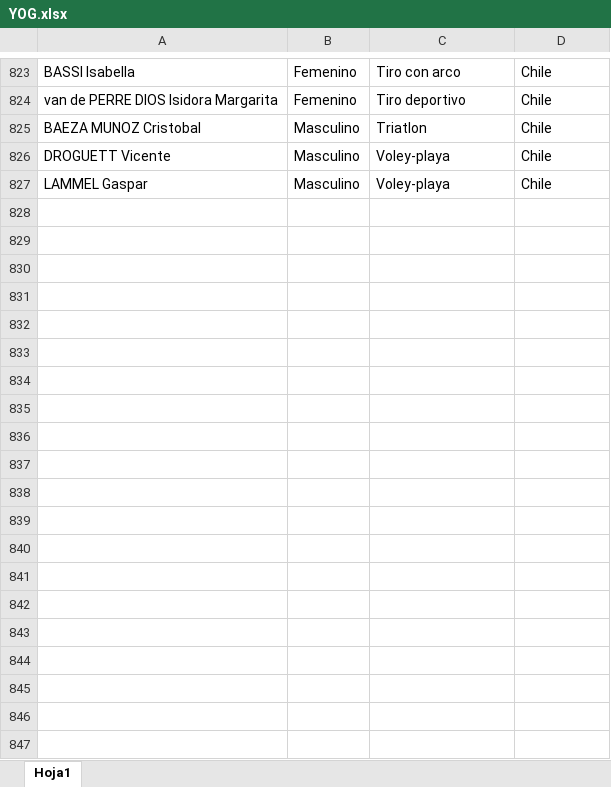
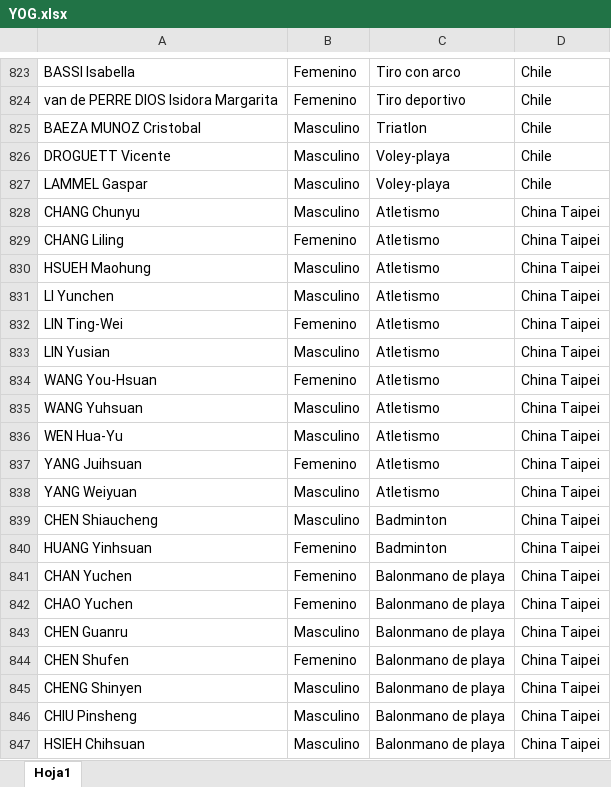
Before and after one commit to nicolencinas/TP3, an Excel workbook: YOG.xlsx, sheet Hoja1, drawn as a sheet; only a part is shown, gaps mark what is left out; values as stored, in another font and other column widths than the file's, no borders; the diff covers the shown part only; the diff names each change by its address in the sheet, - before the commit and + after, or states it on an @@ line.

Commit message:
Agregue algunos nombres

```diff
--- a/YOG.xlsx (sheet Hoja1)
+++ b/YOG.xlsx (sheet Hoja1)
+row 828: CHANG Chunyu | Masculino | Atletismo | China Taipei
+row 829: CHANG Liling | Femenino | Atletismo | China Taipei
+row 830: HSUEH Maohung | Masculino | Atletismo | China Taipei
+row 831: LI Yunchen | Masculino | Atletismo | China Taipei
+row 832: LIN Ting-Wei | Femenino | Atletismo | China Taipei
+row 833: LIN Yusian | Masculino | Atletismo | China Taipei
+row 834: WANG You-Hsuan | Femenino | Atletismo | China Taipei
+row 835: WANG Yuhsuan | Masculino | Atletismo | China Taipei
+row 836: WEN Hua-Yu | Masculino | Atletismo | China Taipei
+row 837: YANG Juihsuan | Femenino | Atletismo | China Taipei
+row 838: YANG Weiyuan | Masculino | Atletismo | China Taipei
+row 839: CHEN Shiaucheng | Masculino | Badminton | China Taipei
+row 840: HUANG Yinhsuan | Femenino | Badminton | China Taipei
+row 841: CHAN Yuchen | Femenino | Balonmano de playa | China Taipei
+row 842: CHAO Yuchen | Femenino | Balonmano de playa | China Taipei
+row 843: CHEN Guanru | Masculino | Balonmano de playa | China Taipei
+row 844: CHEN Shufen | Femenino | Balonmano de playa | China Taipei
+row 845: CHENG Shinyen | Masculino | Balonmano de playa | China Taipei
+row 846: CHIU Pinsheng | Masculino | Balonmano de playa | China Taipei
+row 847: HSIEH Chihsuan | Masculino | Balonmano de playa | China Taipei
```
Also changed, not shown: 226 added rows elsewhere in this sheet.
